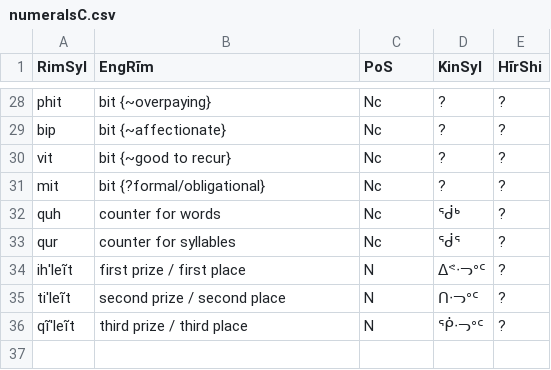
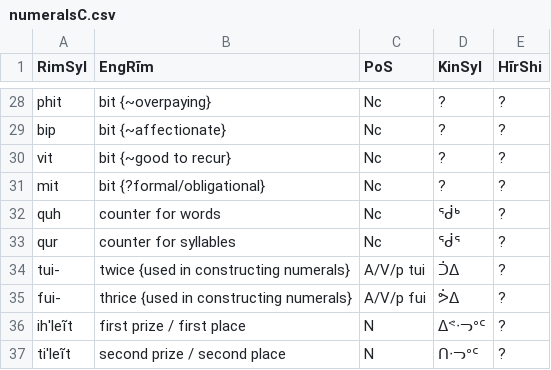
Before and after one commit to SFTwilight/quaehirrhrim, a CSV file: wordlists/numeralsC.csv, drawn as a sheet; only a part is shown, gaps mark what is left out; the shorter side is filled out with more unchanged rows; the diff names each change by its address in the sheet, - before the commit and + after, or states it on an @@ line.

```diff
--- a/wordlists/numeralsC.csv
+++ b/wordlists/numeralsC.csv
+row 34: tui- | twice {used in constructing numerals} | A/V/p tui | ᑑᐃ | ?
+row 35: fui- | thrice {used in constructing numerals} | A/V/p fui | ᕘᐃ | ?
```
Also changed, not shown: wordlists/numeralsA.csv.
